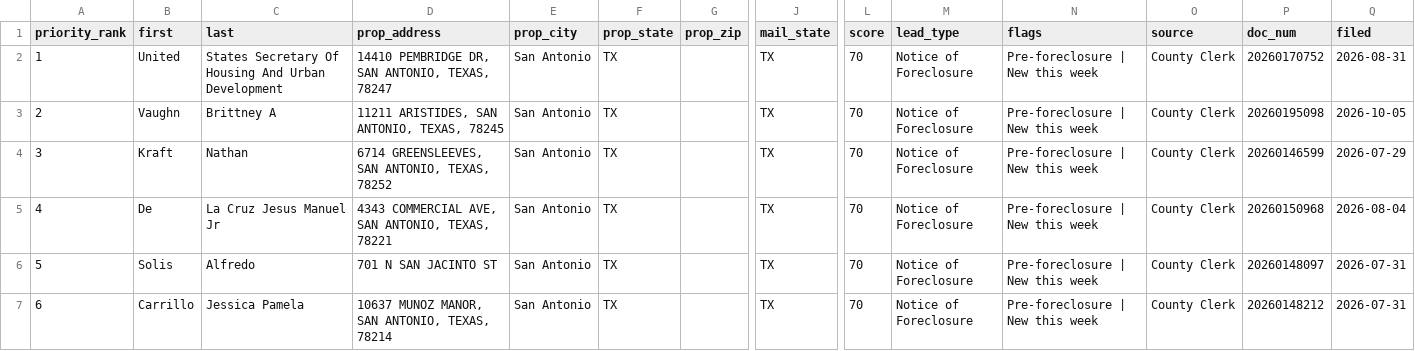
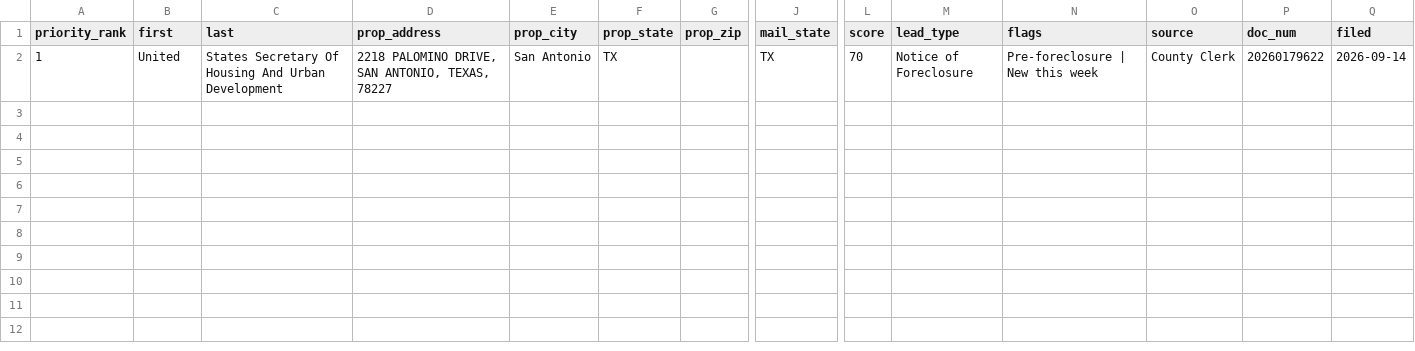
Before and after one commit to MavericktheInvestor/Bexar-Scraped-Leads, a CSV file: data/skip_trace_queue.csv, drawn as a sheet; only a part is shown, gaps mark what is left out; rows hold the shown columns only; the diff names each change by its address in the sheet, - before the commit and + after, or states it on an @@ line.

```diff
--- a/data/skip_trace_queue.csv
+++ b/data/skip_trace_queue.csv
-D2 (prop_address): 14410 PEMBRIDGE DR, SAN ANTONIO, TEXAS, 78247
+D2 (prop_address): 2218 PALOMINO DRIVE, SAN ANTONIO, TEXAS, 78227
-P2 (doc_num): 20260170752
+P2 (doc_num): 20260179622
-Q2 (filed): 2026-08-31
+Q2 (filed): 2026-09-14
-row 3: 2 | Vaughn | Brittney A | 11211 ARISTIDES, SAN ANTONIO, TEXAS, 78245 | San Antonio | TX |  | TX | 70 | Notice of Foreclosure | Pre-foreclosure | New this week | County Clerk | 20260195098 | 2026-10-05
-row 4: 3 | Kraft | Nathan | 6714 GREENSLEEVES, SAN ANTONIO, TEXAS, 78252 | San Antonio | TX |  | TX | 70 | Notice of Foreclosure | Pre-foreclosure | New this week | County Clerk | 20260146599 | 2026-07-29
-row 5: 4 | De | La Cruz Jesus Manuel Jr | 4343 COMMERCIAL AVE, SAN ANTONIO, TEXAS, 78221 | San Antonio | TX |  | TX | 70 | Notice of Foreclosure | Pre-foreclosure | New this week | County Clerk | 20260150968 | 2026-08-04
-row 6: 5 | Solis | Alfredo | 701 N SAN JACINTO ST | San Antonio | TX |  | TX | 70 | Notice of Foreclosure | Pre-foreclosure | New this week | County Clerk | 20260148097 | 2026-07-31
-row 7: 6 | Carrillo | Jessica Pamela | 10637 MUNOZ MANOR, SAN ANTONIO, TEXAS, 78214 | San Antonio | TX |  | TX | 70 | Notice of Foreclosure | Pre-foreclosure | New this week | County Clerk | 20260148212 | 2026-07-31
```
